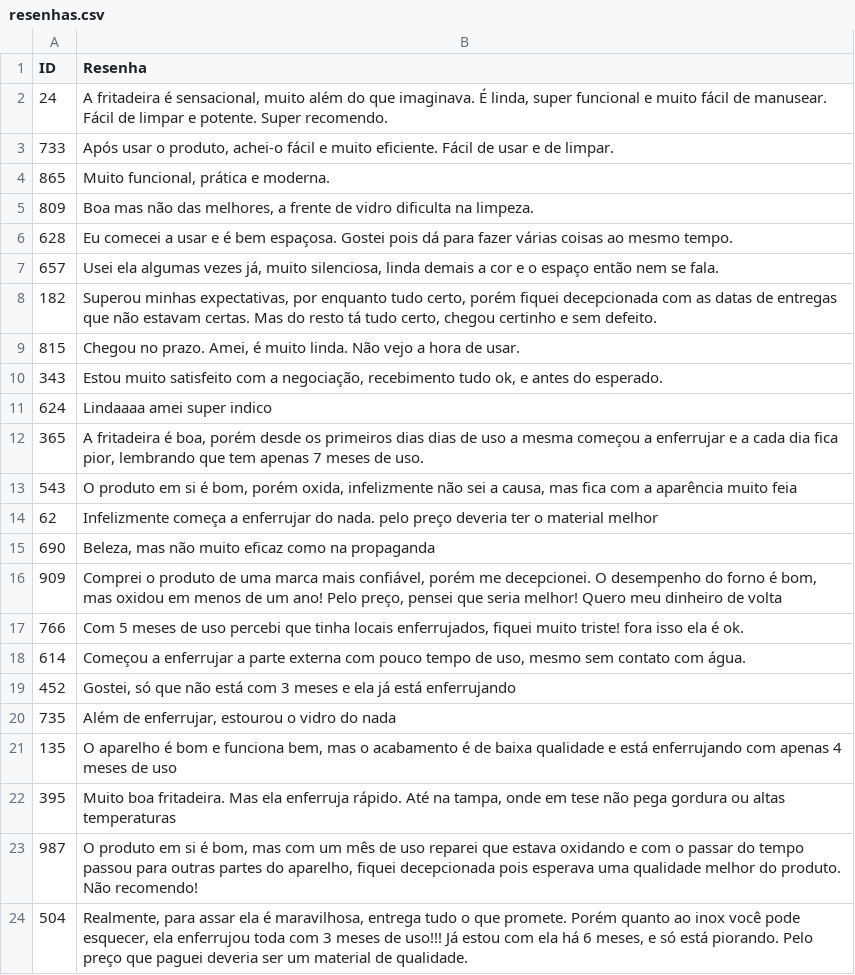
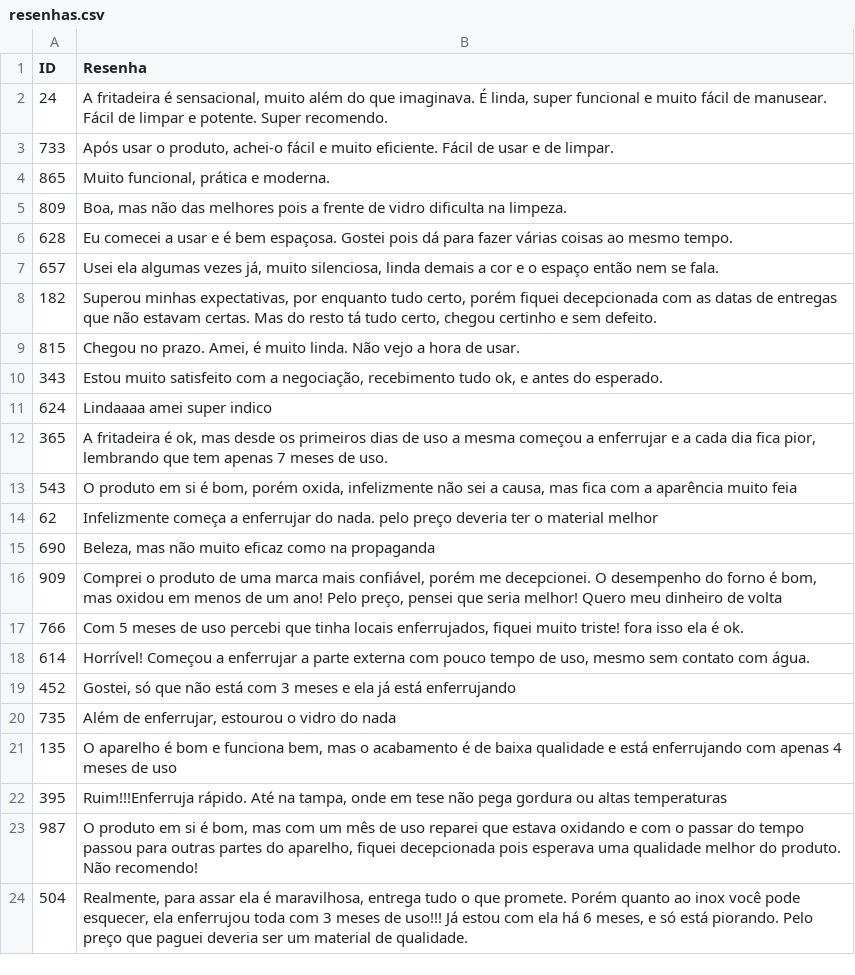
Before and after one commit to vqrca/hugging_face, a CSV file: Dados/resenhas.csv, drawn as a sheet; only a part is shown.

Commit message:
Update resenhas.csv

```diff
--- a/Dados/resenhas.csv
+++ b/Dados/resenhas.csv
@@ -4,3 +4,3 @@ ID,Resenha
 865,"Muito funcional, prática e moderna."
-809,"Boa mas não das melhores, a frente de vidro dificulta na limpeza."
+809,"Boa, mas não das melhores pois a frente de vidro dificulta na limpeza."
 628,"Eu comecei a usar e é bem espaçosa. Gostei pois dá para fazer várias coisas ao mesmo tempo."
@@ -11,3 +11,3 @@ ID,Resenha
 624,"Lindaaaa amei super indico"
-365,"A fritadeira é boa, porém desde os primeiros dias dias de uso a mesma começou a enferrujar e a cada dia fica pior, lembrando que tem apenas 7 meses de uso."
+365,"A fritadeira é ok, mas desde os primeiros dias de uso a mesma começou a enferrujar e a cada dia fica pior, lembrando que tem apenas 7 meses de uso."
 543,"O produto em si é bom, porém oxida, infelizmente não sei a causa, mas fica com a aparência muito feia"
@@ -17,3 +17,3 @@ ID,Resenha
 766,"Com 5 meses de uso percebi que tinha locais enferrujados, fiquei muito triste! fora isso ela é ok."
-614,"Começou a enferrujar a parte externa com pouco tempo de uso, mesmo sem contato com água."
+614,"Horrível! Começou a enferrujar a parte externa com pouco tempo de uso, mesmo sem contato com água."
 452,"Gostei, só que não está com 3 meses e ela já está enferrujando"
@@ -21,3 +21,3 @@ ID,Resenha
 135,"O aparelho é bom e funciona bem, mas o acabamento é de baixa qualidade e está enferrujando com apenas 4 meses de uso"
-395,"Muito boa fritadeira. Mas ela enferruja rápido. Até na tampa, onde em tese não pega gordura ou altas temperaturas"
+395,"Ruim!!!Enferruja rápido. Até na tampa, onde em tese não pega gordura ou altas temperaturas"
 987,"O produto em si é bom, mas com um mês de uso reparei que estava oxidando e com o passar do tempo passou para outras partes do aparelho, fiquei decepcionada pois esperava uma qualidade melhor do produto. Não recomendo!"
```
